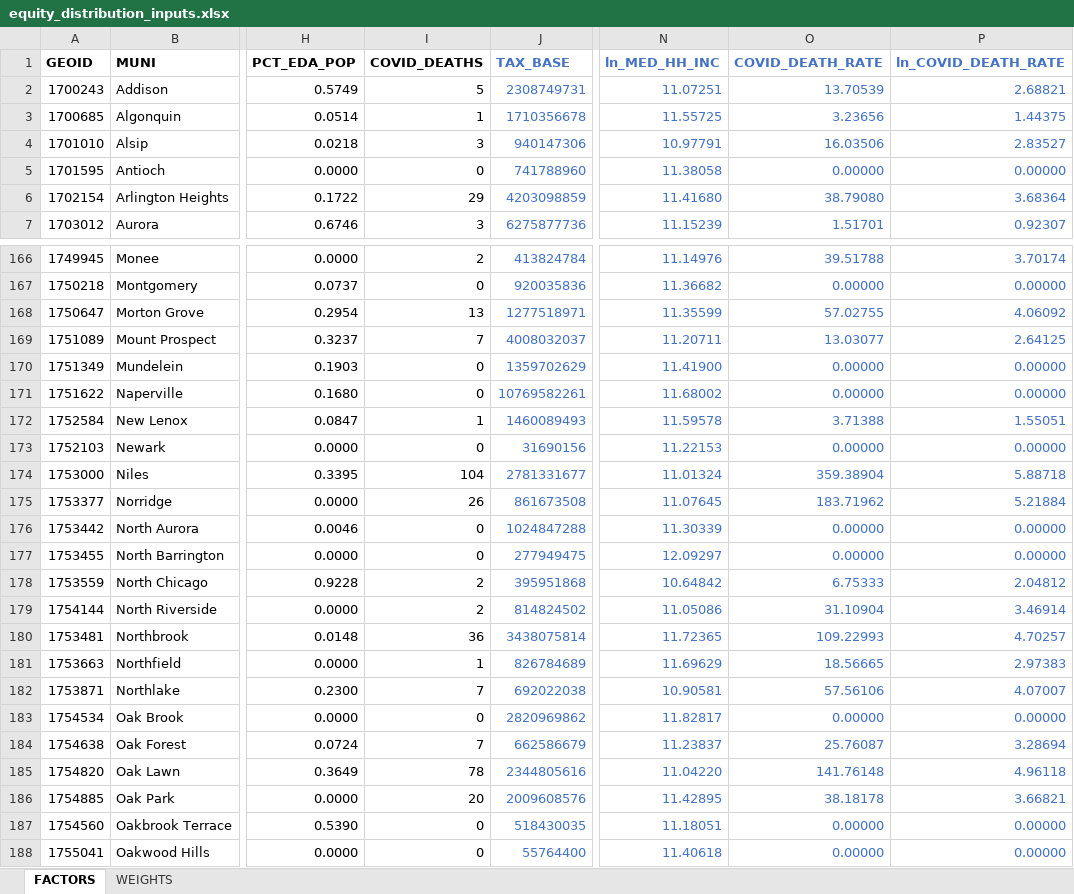
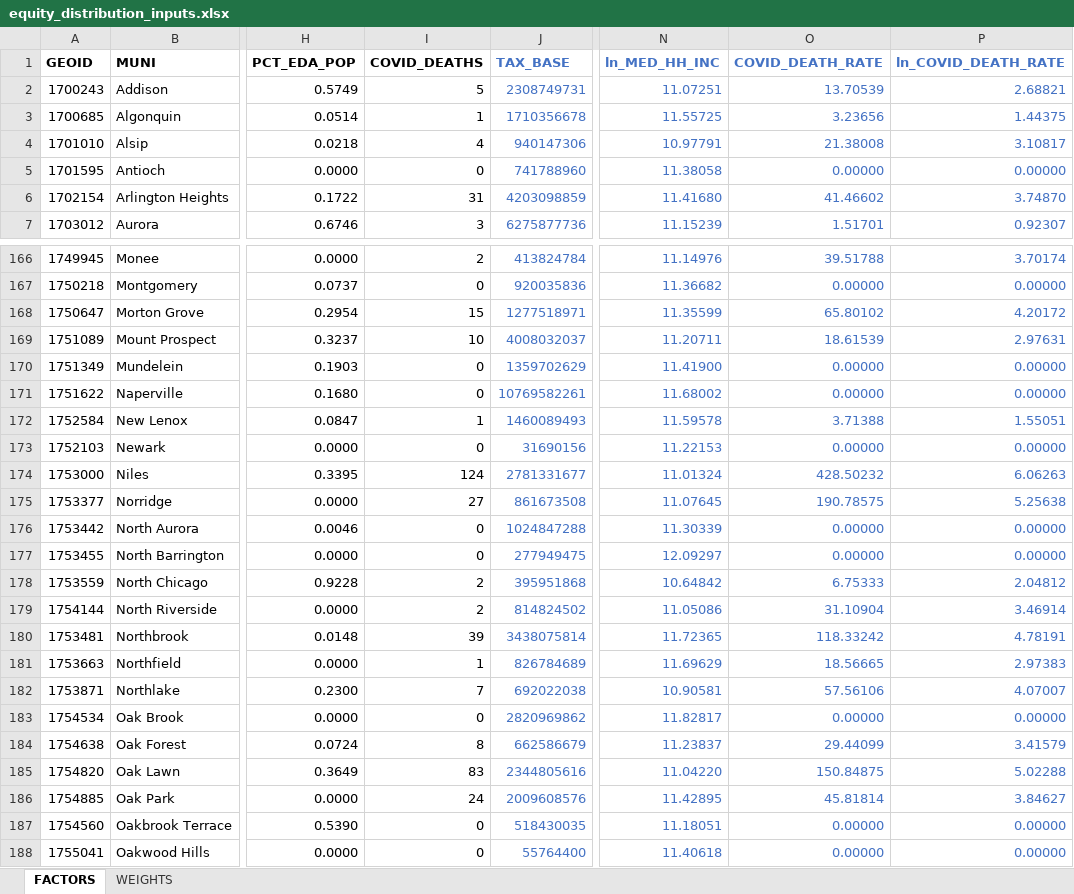
Before and after one commit to CMAP-REPOS/community-cohort-tool, an Excel workbook: input/equity_distribution_inputs.xlsx, sheet FACTORS, drawn as a sheet; only a part is shown, gaps mark what is left out; values as stored, in another font and other column widths than the file's, no borders; the diff covers the shown part only; the diff names each change by its address in the sheet, - before the commit and + after, or states it on an @@ line.

Commit message:
Updated COVID-19 death counts
Data as of 6/21/20

```diff
--- a/input/equity_distribution_inputs.xlsx (sheet FACTORS)
+++ b/input/equity_distribution_inputs.xlsx (sheet FACTORS)
-I4 (COVID_DEATHS): 3
+I4 (COVID_DEATHS): 4
-O4 (COVID_DEATH_RATE): 16.03506
+O4 (COVID_DEATH_RATE): 21.38008
-P4 (ln_COVID_DEATH_RATE): 2.83527
+P4 (ln_COVID_DEATH_RATE): 3.10817
-I6 (COVID_DEATHS): 29
+I6 (COVID_DEATHS): 31
-O6 (COVID_DEATH_RATE): 38.79080
+O6 (COVID_DEATH_RATE): 41.46602
-P6 (ln_COVID_DEATH_RATE): 3.68364
+P6 (ln_COVID_DEATH_RATE): 3.74870
-I168 (COVID_DEATHS): 13
+I168 (COVID_DEATHS): 15
-O168 (COVID_DEATH_RATE): 57.02755
+O168 (COVID_DEATH_RATE): 65.80102
-P168 (ln_COVID_DEATH_RATE): 4.06092
+P168 (ln_COVID_DEATH_RATE): 4.20172
-I169 (COVID_DEATHS): 7
+I169 (COVID_DEATHS): 10
-O169 (COVID_DEATH_RATE): 13.03077
+O169 (COVID_DEATH_RATE): 18.61539
-P169 (ln_COVID_DEATH_RATE): 2.64125
+P169 (ln_COVID_DEATH_RATE): 2.97631
-I174 (COVID_DEATHS): 104
+I174 (COVID_DEATHS): 124
-O174 (COVID_DEATH_RATE): 359.38904
+O174 (COVID_DEATH_RATE): 428.50232
-P174 (ln_COVID_DEATH_RATE): 5.88718
+P174 (ln_COVID_DEATH_RATE): 6.06263
-I175 (COVID_DEATHS): 26
+I175 (COVID_DEATHS): 27
-O175 (COVID_DEATH_RATE): 183.71962
+O175 (COVID_DEATH_RATE): 190.78575
-P175 (ln_COVID_DEATH_RATE): 5.21884
+P175 (ln_COVID_DEATH_RATE): 5.25638
-I180 (COVID_DEATHS): 36
+I180 (COVID_DEATHS): 39
-O180 (COVID_DEATH_RATE): 109.22993
+O180 (COVID_DEATH_RATE): 118.33242
-P180 (ln_COVID_DEATH_RATE): 4.70257
+P180 (ln_COVID_DEATH_RATE): 4.78191
-I184 (COVID_DEATHS): 7
+I184 (COVID_DEATHS): 8
-O184 (COVID_DEATH_RATE): 25.76087
+O184 (COVID_DEATH_RATE): 29.44099
-P184 (ln_COVID_DEATH_RATE): 3.28694
+P184 (ln_COVID_DEATH_RATE): 3.41579
-I185 (COVID_DEATHS): 78
+I185 (COVID_DEATHS): 83
-O185 (COVID_DEATH_RATE): 141.76148
+O185 (COVID_DEATH_RATE): 150.84875
-P185 (ln_COVID_DEATH_RATE): 4.96118
+P185 (ln_COVID_DEATH_RATE): 5.02288
-I186 (COVID_DEATHS): 20
+I186 (COVID_DEATHS): 24
-O186 (COVID_DEATH_RATE): 38.18178
+O186 (COVID_DEATH_RATE): 45.81814
-P186 (ln_COVID_DEATH_RATE): 3.66821
+P186 (ln_COVID_DEATH_RATE): 3.84627
```
Also changed, not shown: 162 edited cells elsewhere in this sheet, 1 other file.
